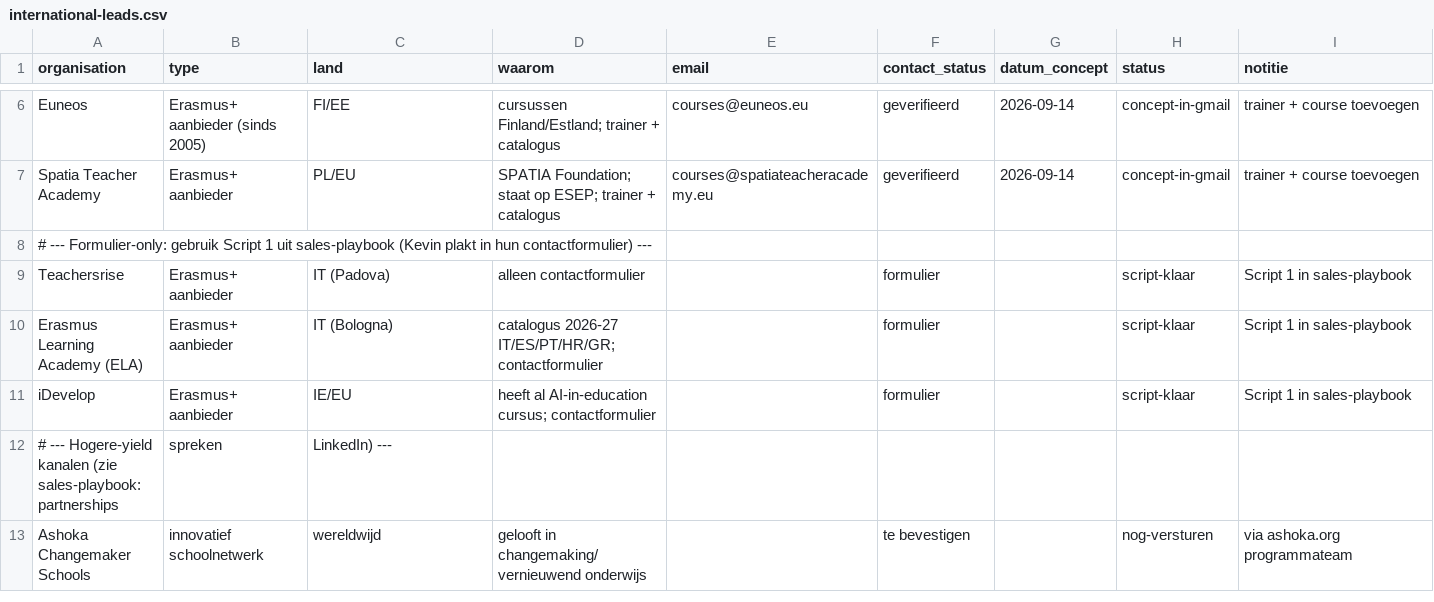
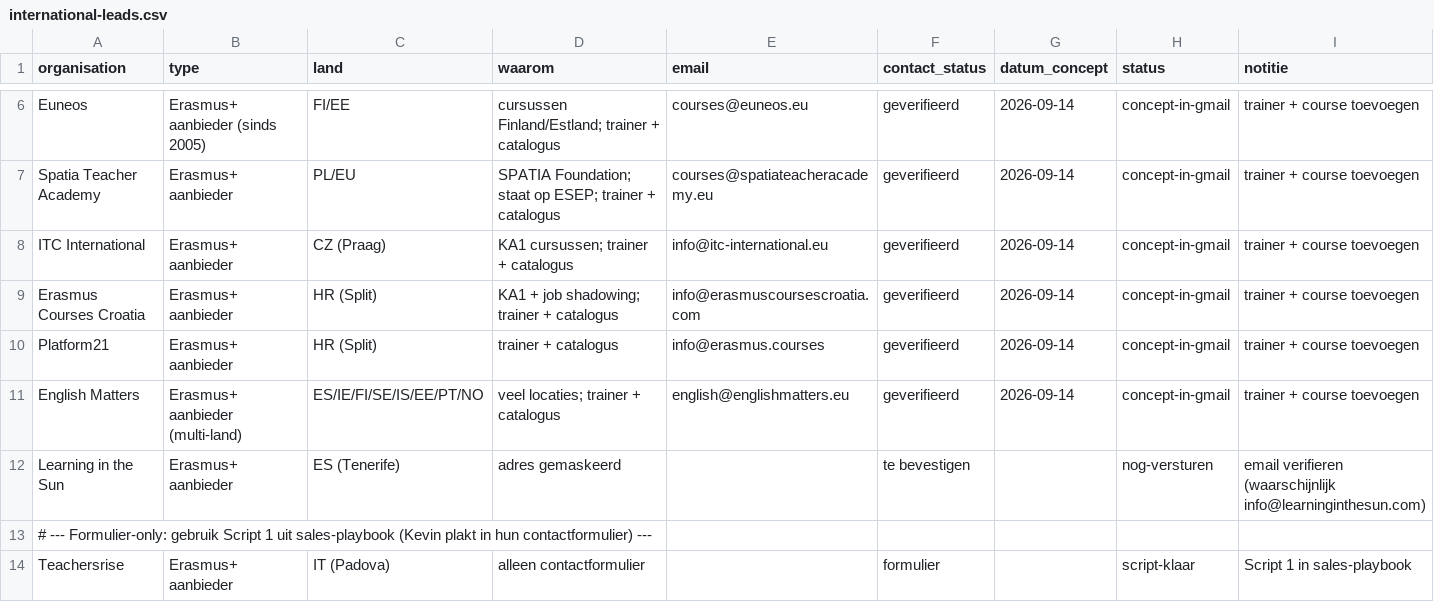
Before and after one commit to Herobot-klassenassistent/STORMSTUDIO, a CSV file: outreach/gamification-course/international-leads.csv, drawn as a sheet; only a part is shown, gaps mark what is left out; the shorter side is filled out with more unchanged rows; the diff names each change by its address in the sheet, - before the commit and + after, or states it on an @@ line.

```diff
--- a/outreach/gamification-course/international-leads.csv
+++ b/outreach/gamification-course/international-leads.csv
+row 8: ITC International | Erasmus+ aanbieder | CZ (Praag) | KA1 cursussen; trainer + catalogus | info@itc-international.eu | geverifieerd | 2026-09-14 | concept-in-gmail | trainer + course toevoegen
+row 9: Erasmus Courses Croatia | Erasmus+ aanbieder | HR (Split) | KA1 + job shadowing; trainer + catalogus | info@erasmuscoursescroatia.com | geverifieerd | 2026-09-14 | concept-in-gmail | trainer + course toevoegen
+row 10: Platform21 | Erasmus+ aanbieder | HR (Split) | trainer + catalogus | info@erasmus.courses | geverifieerd | 2026-09-14 | concept-in-gmail | trainer + course toevoegen
+row 11: English Matters | Erasmus+ aanbieder (multi-land) | ES/IE/FI/SE/IS/EE/PT/NO | veel locaties; trainer + catalogus | english@englishmatters.eu | geverifieerd | 2026-09-14 | concept-in-gmail | trainer + course toevoegen
+row 12: Learning in the Sun | Erasmus+ aanbieder | ES (Tenerife) | adres gemaskeerd |  | te bevestigen |  | nog-versturen | email verifieren (waarschijnlijk info@learninginthesun.com)
```
Also changed, not shown: 1 other file.
